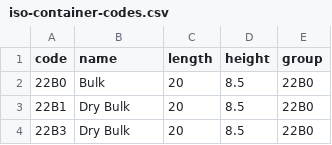
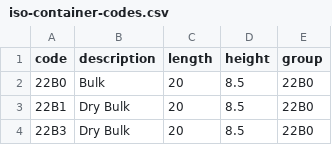
Before and after one commit to datasets/ISO-Container-Codes, a CSV file: data/iso-container-codes.csv, drawn as a sheet; only a part is shown.

Commit message:
Update iso-container-codes.csv

```diff
--- a/data/iso-container-codes.csv
+++ b/data/iso-container-codes.csv
@@ -1,2 +1,2 @@
-code,name,length,height,group
+code,description,length,height,group
 22B0,Bulk,20,8.5,22B0
```
